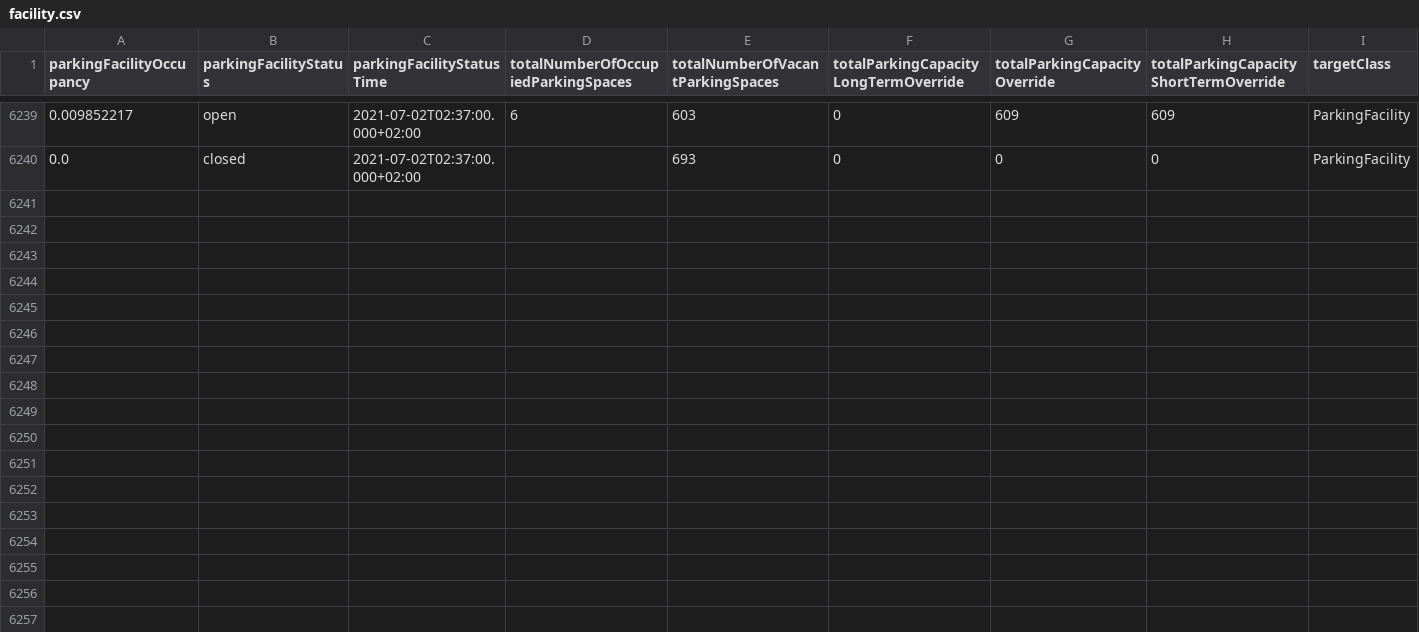
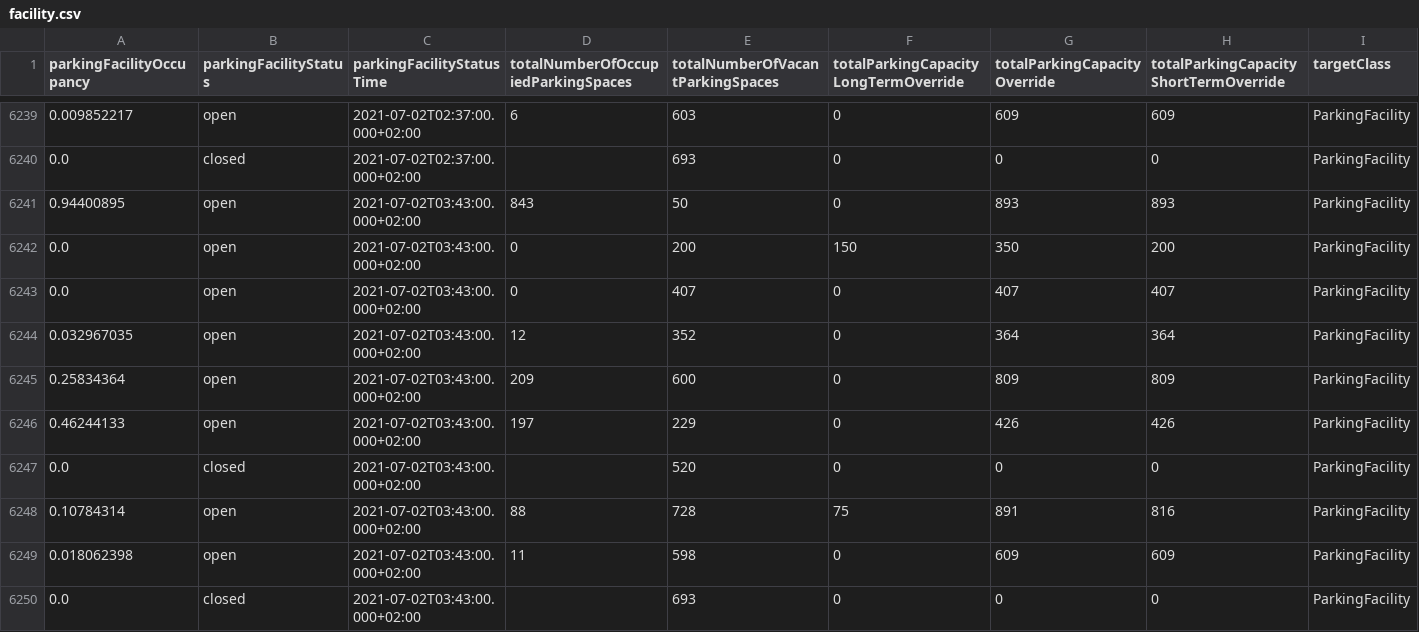
Before and after one commit to Dschaykib/parkingdata, a CSV file: data/facility.csv, drawn as a sheet; only a part is shown, gaps mark what is left out; rows hold the shown columns only; the diff names each change by its address in the sheet, - before the commit and + after, or states it on an @@ line.

```diff
--- a/data/facility.csv
+++ b/data/facility.csv
+row 6241: 0.94400895 | open | 2021-07-02T03:43:00.000+02:00 | 843 | 50 | 0 | 893 | 893 | ParkingFacility
+row 6242: 0.0 | open | 2021-07-02T03:43:00.000+02:00 | 0 | 200 | 150 | 350 | 200 | ParkingFacility
+row 6243: 0.0 | open | 2021-07-02T03:43:00.000+02:00 | 0 | 407 | 0 | 407 | 407 | ParkingFacility
+row 6244: 0.032967035 | open | 2021-07-02T03:43:00.000+02:00 | 12 | 352 | 0 | 364 | 364 | ParkingFacility
+row 6245: 0.25834364 | open | 2021-07-02T03:43:00.000+02:00 | 209 | 600 | 0 | 809 | 809 | ParkingFacility
+row 6246: 0.46244133 | open | 2021-07-02T03:43:00.000+02:00 | 197 | 229 | 0 | 426 | 426 | ParkingFacility
+row 6247: 0.0 | closed | 2021-07-02T03:43:00.000+02:00 |  | 520 | 0 | 0 | 0 | ParkingFacility
+row 6248: 0.10784314 | open | 2021-07-02T03:43:00.000+02:00 | 88 | 728 | 75 | 891 | 816 | ParkingFacility
+row 6249: 0.018062398 | open | 2021-07-02T03:43:00.000+02:00 | 11 | 598 | 0 | 609 | 609 | ParkingFacility
+row 6250: 0.0 | closed | 2021-07-02T03:43:00.000+02:00 |  | 693 | 0 | 0 | 0 | ParkingFacility
```
Also changed, not shown: data/area.csv, 1 other file.
